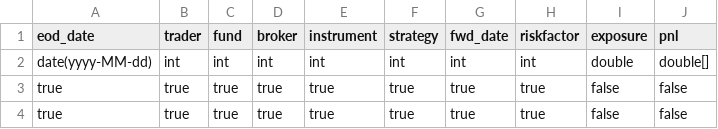
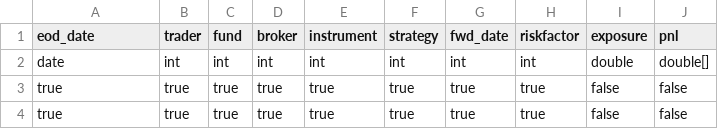
Before and after one commit to avinashkv/spark, a CSV file: src/main/resources/header.csv, drawn as a sheet.

```diff
--- a/src/main/resources/header.csv
+++ b/src/main/resources/header.csv
@@ -1,3 +1,3 @@
 eod_date,trader,fund,broker,instrument,strategy,fwd_date,riskfactor,exposure,pnl
-date(yyyy-MM-dd),int,int,int,int,int,int,int,double,double[]
+date,int,int,int,int,int,int,int,double,double[]
 true,true,true,true,true,true,true,true,false,false
```
Also changed, not shown: 5 other files.
